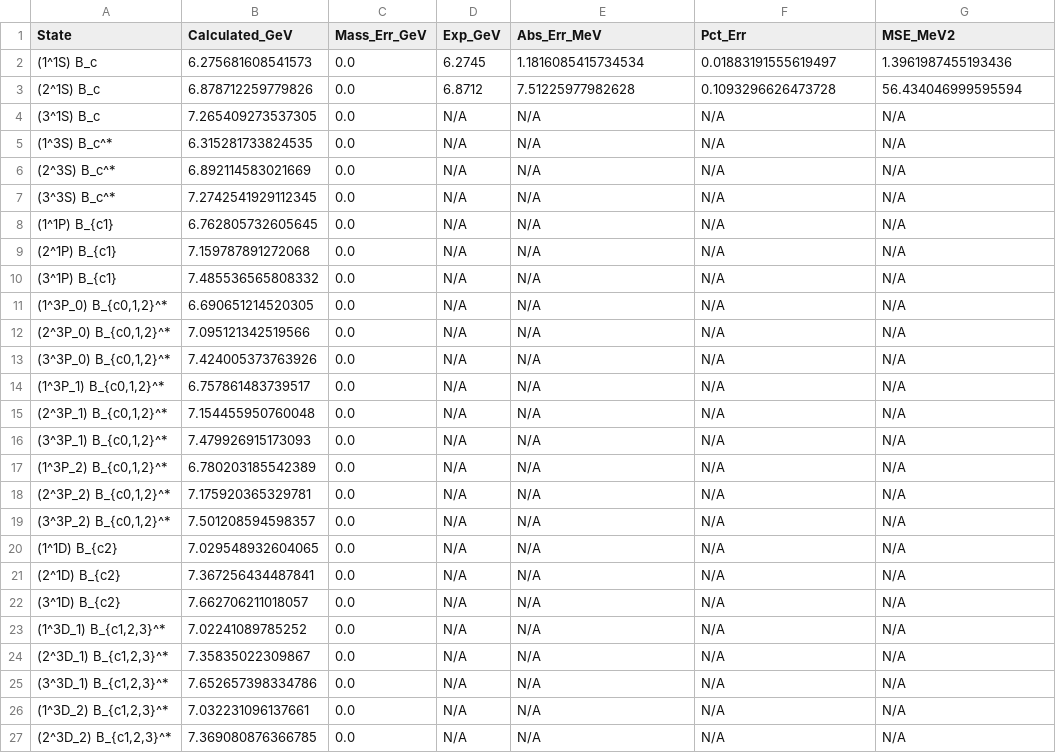
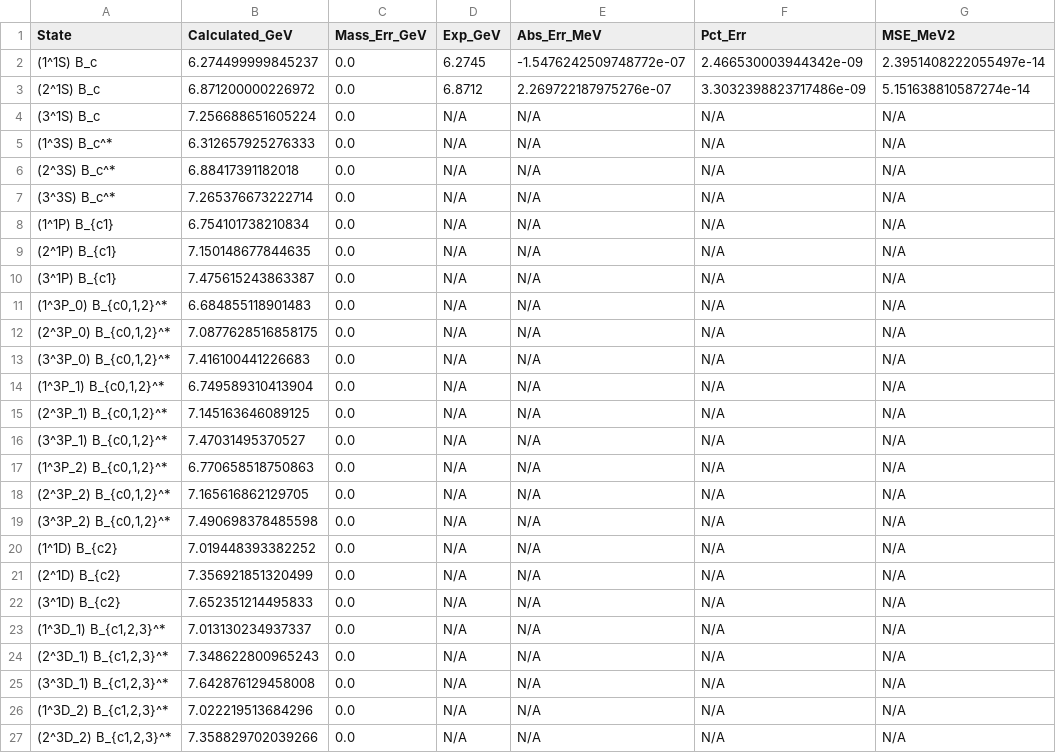
Before and after one commit to LeventKaanOguz/400_2555365_lko, a CSV file: results/B_c Meson (b_cbar)_errors.csv, drawn as a sheet; only a part is shown; the diff covers the shown part only.

```diff
--- a/results/B_c Meson (b_cbar)_errors.csv
+++ b/results/B_c Meson (b_cbar)_errors.csv
@@ -1,27 +1,27 @@
 State,Calculated_GeV,Mass_Err_GeV,Exp_GeV,Abs_Err_MeV,Pct_Err,MSE_MeV2
-(1^1S) B_c,6.275681608541573,0.0,6.2745,1.1816085415734534,0.01883191555619497,1.3961987455193436
-(2^1S) B_c,6.878712259779826,0.0,6.8712,7.51225977982628,0.1093296626473728,56.434046999595594
-(3^1S) B_c,7.265409273537305,0.0,N/A,N/A,N/A,N/A
-(1^3S) B_c^*,6.315281733824535,0.0,N/A,N/A,N/A,N/A
-(2^3S) B_c^*,6.892114583021669,0.0,N/A,N/A,N/A,N/A
-(3^3S) B_c^*,7.2742541929112345,0.0,N/A,N/A,N/A,N/A
-(1^1P) B_{c1},6.762805732605645,0.0,N/A,N/A,N/A,N/A
-(2^1P) B_{c1},7.159787891272068,0.0,N/A,N/A,N/A,N/A
-(3^1P) B_{c1},7.485536565808332,0.0,N/A,N/A,N/A,N/A
-"(1^3P_0) B_{c0,1,2}^*",6.690651214520305,0.0,N/A,N/A,N/A,N/A
-"(2^3P_0) B_{c0,1,2}^*",7.095121342519566,0.0,N/A,N/A,N/A,N/A
-"(3^3P_0) B_{c0,1,2}^*",7.424005373763926,0.0,N/A,N/A,N/A,N/A
-"(1^3P_1) B_{c0,1,2}^*",6.757861483739517,0.0,N/A,N/A,N/A,N/A
-"(2^3P_1) B_{c0,1,2}^*",7.154455950760048,0.0,N/A,N/A,N/A,N/A
-"(3^3P_1) B_{c0,1,2}^*",7.479926915173093,0.0,N/A,N/A,N/A,N/A
-"(1^3P_2) B_{c0,1,2}^*",6.780203185542389,0.0,N/A,N/A,N/A,N/A
-"(2^3P_2) B_{c0,1,2}^*",7.175920365329781,0.0,N/A,N/A,N/A,N/A
-"(3^3P_2) B_{c0,1,2}^*",7.501208594598357,0.0,N/A,N/A,N/A,N/A
-(1^1D) B_{c2},7.029548932604065,0.0,N/A,N/A,N/A,N/A
-(2^1D) B_{c2},7.367256434487841,0.0,N/A,N/A,N/A,N/A
-(3^1D) B_{c2},7.662706211018057,0.0,N/A,N/A,N/A,N/A
-"(1^3D_1) B_{c1,2,3}^*",7.02241089785252,0.0,N/A,N/A,N/A,N/A
-"(2^3D_1) B_{c1,2,3}^*",7.35835022309867,0.0,N/A,N/A,N/A,N/A
-"(3^3D_1) B_{c1,2,3}^*",7.652657398334786,0.0,N/A,N/A,N/A,N/A
-"(1^3D_2) B_{c1,2,3}^*",7.032231096137661,0.0,N/A,N/A,N/A,N/A
-"(2^3D_2) B_{c1,2,3}^*",7.369080876366785,0.0,N/A,N/A,N/A,N/A
+(1^1S) B_c,6.274499999845237,0.0,6.2745,-1.5476242509748772e-07,2.466530003944342e-09,2.3951408222055497e-14
+(2^1S) B_c,6.871200000226972,0.0,6.8712,2.269722187975276e-07,3.3032398823717486e-09,5.151638810587274e-14
+(3^1S) B_c,7.256688651605224,0.0,N/A,N/A,N/A,N/A
+(1^3S) B_c^*,6.312657925276333,0.0,N/A,N/A,N/A,N/A
+(2^3S) B_c^*,6.88417391182018,0.0,N/A,N/A,N/A,N/A
+(3^3S) B_c^*,7.265376673222714,0.0,N/A,N/A,N/A,N/A
+(1^1P) B_{c1},6.754101738210834,0.0,N/A,N/A,N/A,N/A
+(2^1P) B_{c1},7.150148677844635,0.0,N/A,N/A,N/A,N/A
+(3^1P) B_{c1},7.475615243863387,0.0,N/A,N/A,N/A,N/A
+"(1^3P_0) B_{c0,1,2}^*",6.684855118901483,0.0,N/A,N/A,N/A,N/A
+"(2^3P_0) B_{c0,1,2}^*",7.0877628516858175,0.0,N/A,N/A,N/A,N/A
+"(3^3P_0) B_{c0,1,2}^*",7.416100441226683,0.0,N/A,N/A,N/A,N/A
+"(1^3P_1) B_{c0,1,2}^*",6.749589310413904,0.0,N/A,N/A,N/A,N/A
+"(2^3P_1) B_{c0,1,2}^*",7.145163646089125,0.0,N/A,N/A,N/A,N/A
+"(3^3P_1) B_{c0,1,2}^*",7.47031495370527,0.0,N/A,N/A,N/A,N/A
+"(1^3P_2) B_{c0,1,2}^*",6.770658518750863,0.0,N/A,N/A,N/A,N/A
+"(2^3P_2) B_{c0,1,2}^*",7.165616862129705,0.0,N/A,N/A,N/A,N/A
+"(3^3P_2) B_{c0,1,2}^*",7.490698378485598,0.0,N/A,N/A,N/A,N/A
+(1^1D) B_{c2},7.019448393382252,0.0,N/A,N/A,N/A,N/A
+(2^1D) B_{c2},7.356921851320499,0.0,N/A,N/A,N/A,N/A
+(3^1D) B_{c2},7.652351214495833,0.0,N/A,N/A,N/A,N/A
+"(1^3D_1) B_{c1,2,3}^*",7.013130234937337,0.0,N/A,N/A,N/A,N/A
+"(2^3D_1) B_{c1,2,3}^*",7.348622800965243,0.0,N/A,N/A,N/A,N/A
+"(3^3D_1) B_{c1,2,3}^*",7.642876129458008,0.0,N/A,N/A,N/A,N/A
+"(1^3D_2) B_{c1,2,3}^*",7.022219513684296,0.0,N/A,N/A,N/A,N/A
+"(2^3D_2) B_{c1,2,3}^*",7.358829702039266,0.0,N/A,N/A,N/A,N/A
```
Also changed, not shown: 4 edited cells elsewhere in this file, results/Bottomonium (b_bbar)_errors.csv, results/Charmonium (c_cbar)_S_Wave_GEM_Coefficients.csv, 24 other files.
